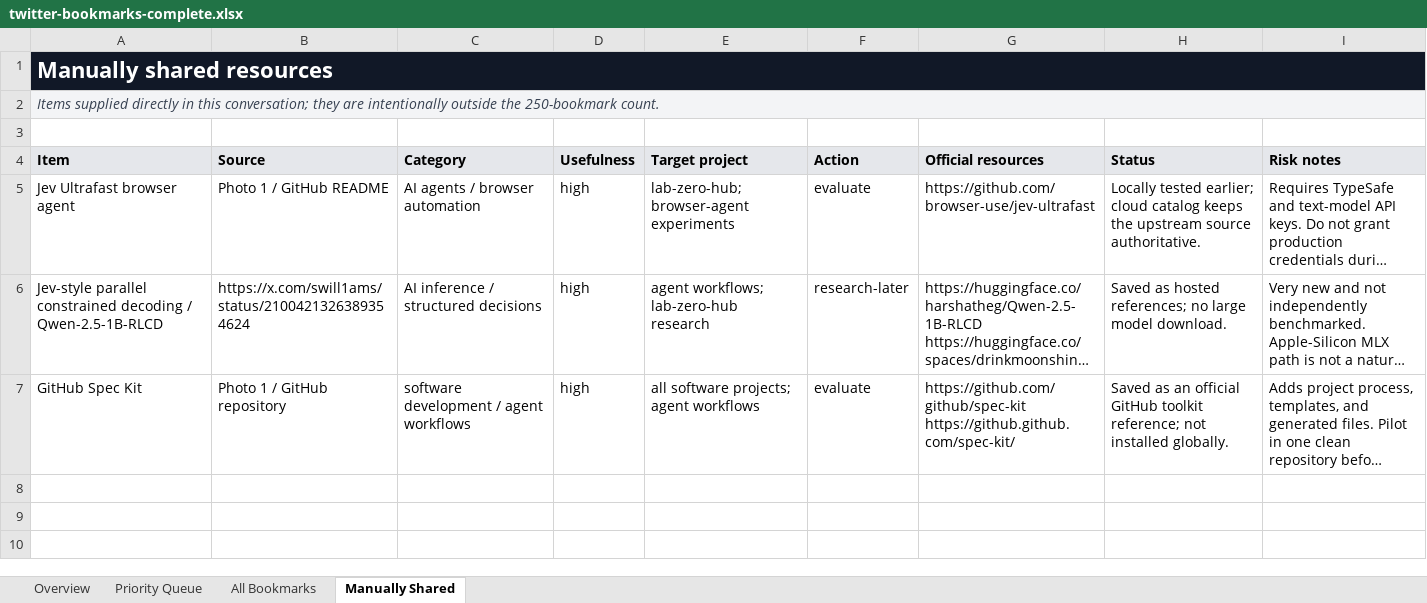
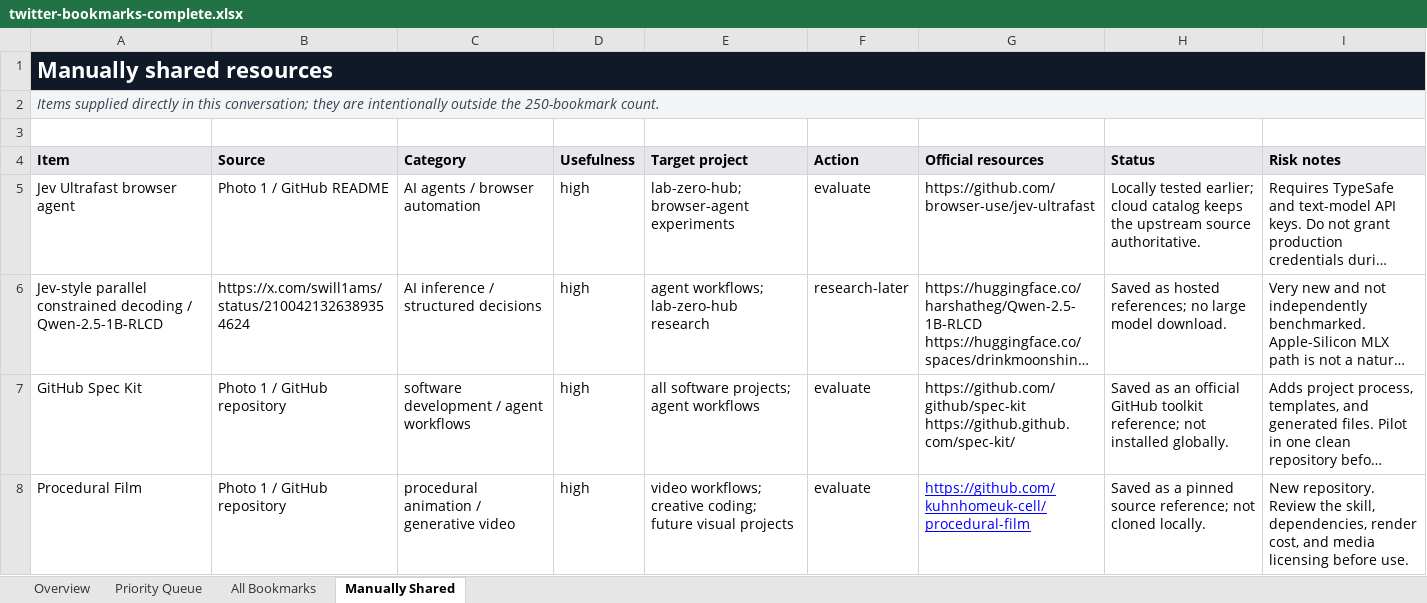
Before and after one commit to imtisaalm/twitter-bookmark-resources, an Excel workbook: data/twitter-bookmarks-complete.xlsx, sheet Manually Shared, drawn as a sheet; long unchanged cells end in …; values as stored, in another font and other column widths than the file's, no borders; charts and pictures not drawn; the diff names each change by its address in the sheet, - before the commit and + after, or states it on an @@ line.

Commit message:
Add Procedural Film and secure PR-Agent template

```diff
--- a/data/twitter-bookmarks-complete.xlsx (sheet Manually Shared)
+++ b/data/twitter-bookmarks-complete.xlsx (sheet Manually Shared)
+row 8: Procedural Film | Photo 1 / GitHub repository | procedural animation / generative video | high | video workflows; creative coding; future visual projects | evaluate | https://github.com/kuhnhomeuk-cell/procedural-film | Saved as a pinned source reference; not cloned locally. | New repository. Review the skill, dependencies, render cost, and media licensing before use.
```
Also changed, not shown: 8 other files.
